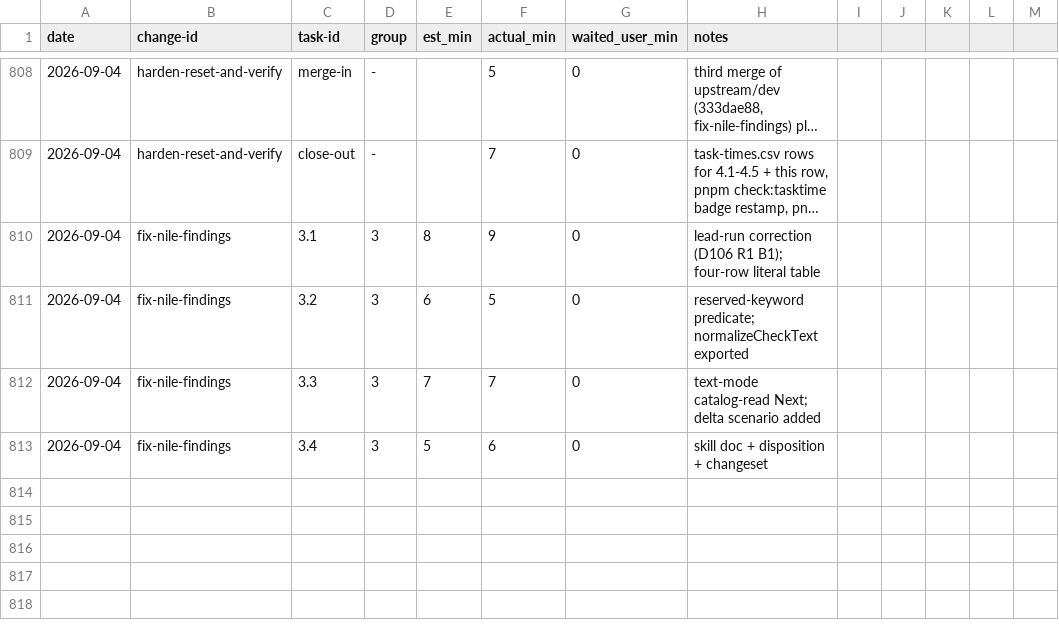
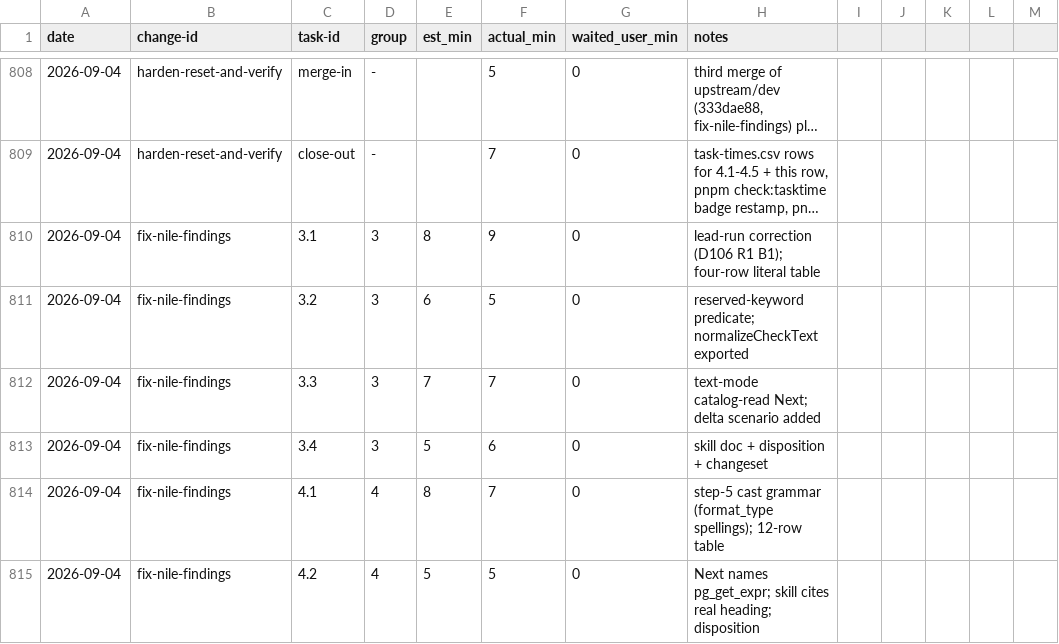
Before and after one commit to quickstart-now/hejbro, a CSV file: openspec/task-times.csv, drawn as a sheet; only a part is shown, gaps mark what is left out; long unchanged cells end in ….

```diff
--- a/openspec/task-times.csv
+++ b/openspec/task-times.csv
@@ -813 +813,3 @@ date,change-id,task-id,group,est_min,actual_min,waited_user_min,notes
 2026-09-04,fix-nile-findings,3.4,3,5,6,0,skill doc + disposition + changeset
+2026-09-04,fix-nile-findings,4.1,4,8,7,0,step-5 cast grammar (format_type spellings); 12-row table
+2026-09-04,fix-nile-findings,4.2,4,5,5,0,Next names pg_get_expr; skill cites real heading; disposition
```
Also changed, not shown: 15 other files.
